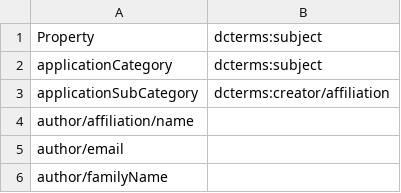
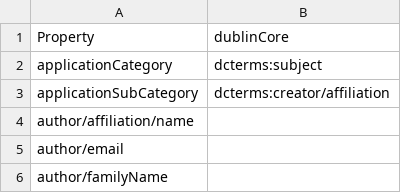
Before and after one commit to codemeta/codemeta, a CSV file: crosswalks/Dublin Core.csv, drawn as a sheet; only a part is shown.

Commit message:
Update Dublin Core CSV format
kept commas as the column separator, revereted to original field names

```diff
--- a/crosswalks/Dublin Core.csv
+++ b/crosswalks/Dublin Core.csv
@@ -1,2 +1,2 @@
-Property,dcterms:subject
+Property,dublinCore
 applicationCategory,dcterms:subject
```
